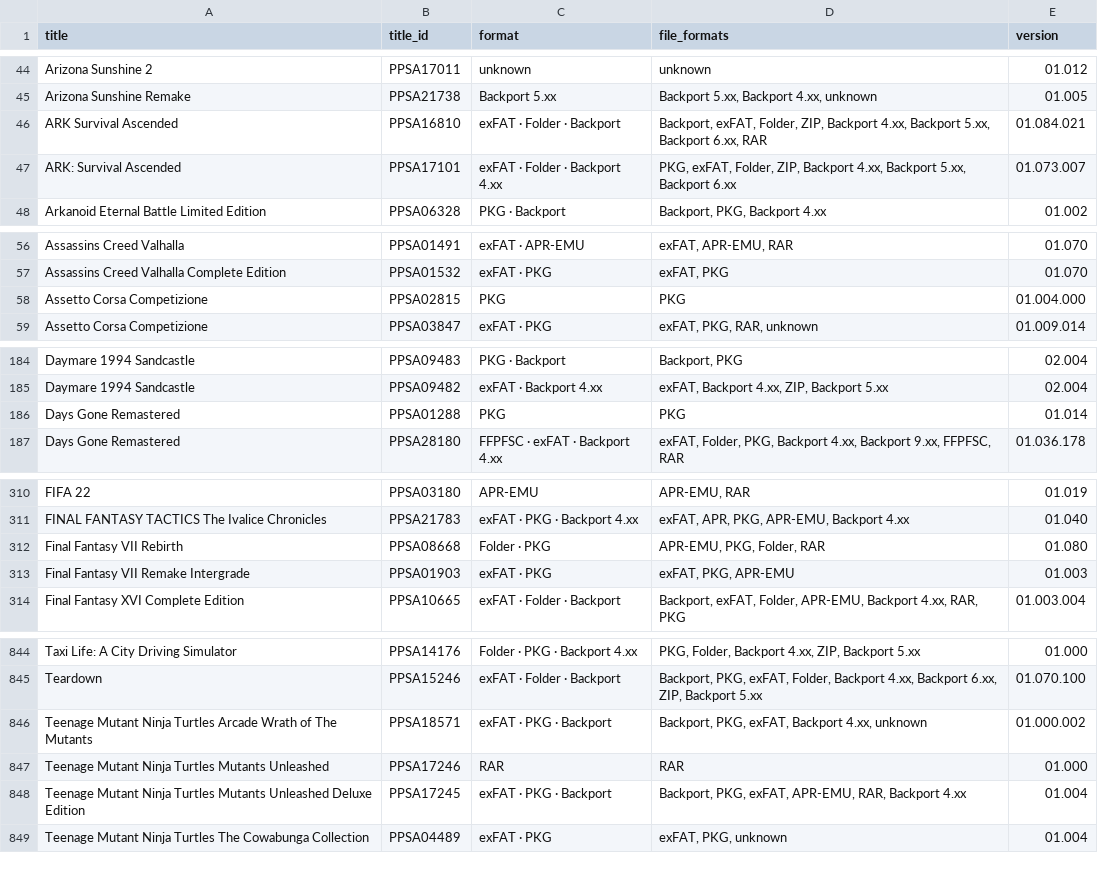
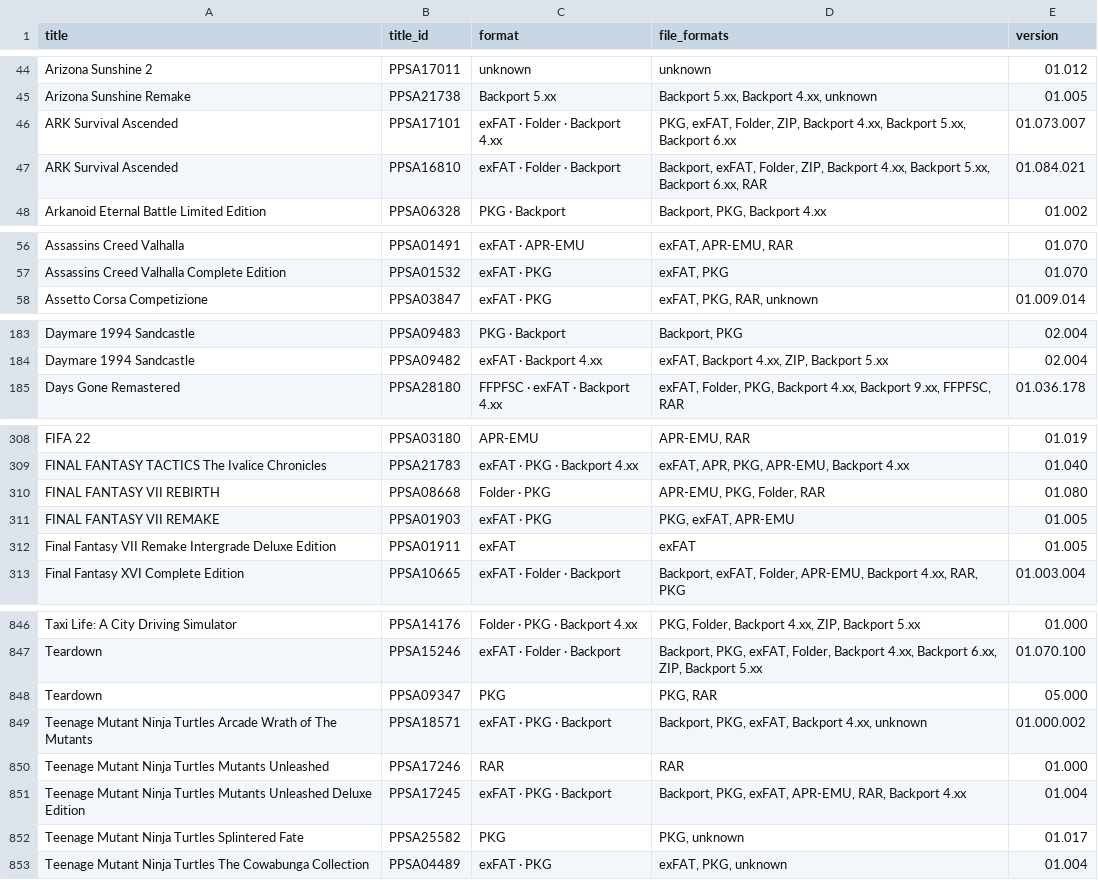
Before and after one commit to Jamzi94/catalog-V2, a CSV file: games-list.csv, drawn as a sheet; only a part is shown, gaps mark what is left out; the diff covers the shown part only.

```diff
--- a/games-list.csv
+++ b/games-list.csv
@@ -45,4 +45,4 @@ Arizona Sunshine 2,PPSA17011,unknown,unknown,01.012
 Arizona Sunshine Remake,PPSA21738,Backport 5.xx,"Backport 5.xx, Backport 4.xx, unknown",01.005
+ARK Survival Ascended,PPSA17101,exFAT · Folder · Backport 4.xx,"PKG, exFAT, Folder, ZIP, Backport 4.xx, Backport 5.xx, Backport 6.xx",01.073.007
 ARK Survival Ascended,PPSA16810,exFAT · Folder · Backport,"Backport, exFAT, Folder, ZIP, Backport 4.xx, Backport 5.xx, Backport 6.xx, RAR",01.084.021
-ARK: Survival Ascended,PPSA17101,exFAT · Folder · Backport 4.xx,"PKG, exFAT, Folder, ZIP, Backport 4.xx, Backport 5.xx, Backport 6.xx",01.073.007
 Arkanoid Eternal Battle Limited Edition,PPSA06328,PKG · Backport,"Backport, PKG, Backport 4.xx",01.002
@@ -57,3 +57,2 @@ Assassins Creed Valhalla,PPSA01491,exFAT · APR-EMU,"exFAT, APR-EMU, RAR",01.070
 Assassins Creed Valhalla Complete Edition,PPSA01532,exFAT · PKG,"exFAT, PKG",01.070
-Assetto Corsa Competizione,PPSA02815,PKG,PKG,01.004.000
 Assetto Corsa Competizione,PPSA03847,exFAT · PKG,"exFAT, PKG, RAR, unknown",01.009.014
@@ -185,3 +184,2 @@ Daymare 1994 Sandcastle,PPSA09483,PKG · Backport,"Backport, PKG",02.004
 Daymare 1994 Sandcastle,PPSA09482,exFAT · Backport 4.xx,"exFAT, Backport 4.xx, ZIP, Backport 5.xx",02.004
-Days Gone Remastered,PPSA01288,PKG,PKG,01.014
 Days Gone Remastered,PPSA28180,FFPFSC · exFAT · Backport 4.xx,"exFAT, Folder, PKG, Backport 4.xx, Backport 9.xx, FFPFSC, RAR",01.036.178
@@ -311,4 +309,5 @@ FIFA 22,PPSA03180,APR-EMU,"APR-EMU, RAR",01.019
 FINAL FANTASY TACTICS The Ivalice Chronicles,PPSA21783,exFAT · PKG · Backport 4.xx,"exFAT, APR, PKG, APR-EMU, Backport 4.xx",01.040
-Final Fantasy VII Rebirth,PPSA08668,Folder · PKG,"APR-EMU, PKG, Folder, RAR",01.080
-Final Fantasy VII Remake Intergrade,PPSA01903,exFAT · PKG,"exFAT, PKG, APR-EMU",01.003
+FINAL FANTASY VII REBIRTH,PPSA08668,Folder · PKG,"APR-EMU, PKG, Folder, RAR",01.080
+FINAL FANTASY VII REMAKE,PPSA01903,exFAT · PKG,"PKG, exFAT, APR-EMU",01.005
+Final Fantasy VII Remake Intergrade Deluxe Edition,PPSA01911,exFAT,exFAT,01.005
 Final Fantasy XVI Complete Edition,PPSA10665,exFAT · Folder · Backport,"Backport, exFAT, Folder, APR-EMU, Backport 4.xx, RAR, PKG",01.003.004
@@ -845,2 +847,3 @@ Taxi Life: A City Driving Simulator,PPSA14176,Folder · PKG · Backport 4.xx,"PK
 Teardown,PPSA15246,exFAT · Folder · Backport,"Backport, PKG, exFAT, Folder, Backport 4.xx, Backport 6.xx, ZIP, Backport 5.xx",01.070.100
+Teardown,PPSA09347,PKG,"PKG, RAR",05.000
 Teenage Mutant Ninja Turtles Arcade Wrath of The Mutants,PPSA18571,exFAT · PKG · Backport,"Backport, PKG, exFAT, Backport 4.xx, unknown",01.000.002
@@ -848,2 +851,3 @@ Teenage Mutant Ninja Turtles Mutants Unleashed,PPSA17246,RAR,RAR,01.000
 Teenage Mutant Ninja Turtles Mutants Unleashed Deluxe Edition,PPSA17245,exFAT · PKG · Backport,"Backport, PKG, exFAT, APR-EMU, RAR, Backport 4.xx",01.004
+Teenage Mutant Ninja Turtles Splintered Fate,PPSA25582,PKG,"PKG, unknown",01.017
 Teenage Mutant Ninja Turtles The Cowabunga Collection,PPSA04489,exFAT · PKG,"exFAT, PKG, unknown",01.004
```
Also changed, not shown: 6 added rows, 4 removed rows, 1 moved row and 24 edited cells elsewhere in this file, 7 other files.
